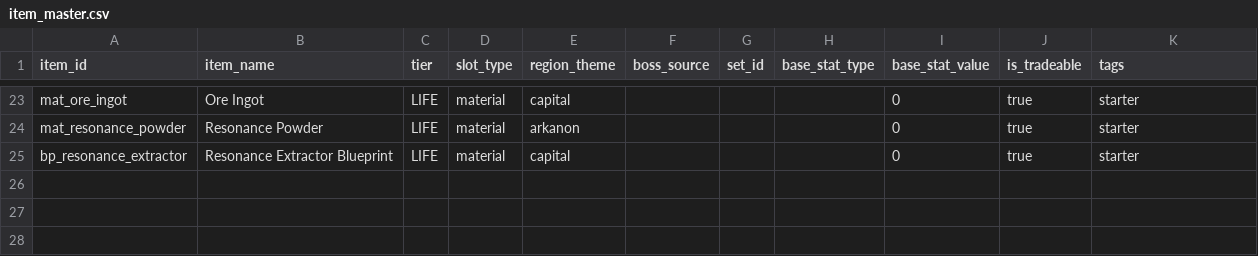
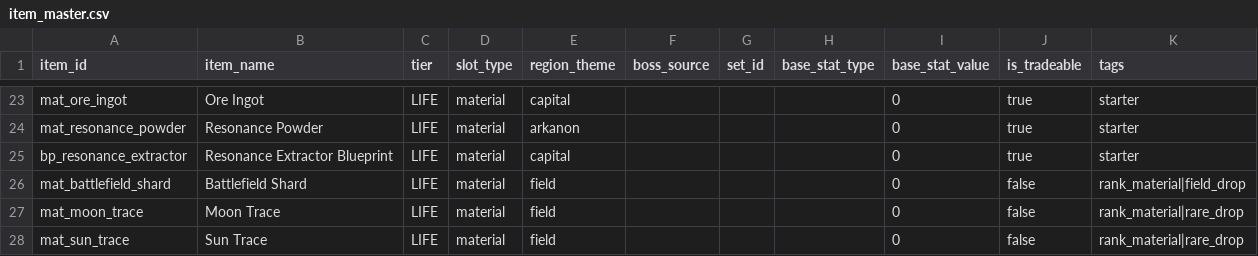
Before and after one commit to Zenonsufu0/porong-server, a CSV file: custom-plugins/empire-rpg/src/main/resources/seeds/item_master.csv, drawn as a sheet; only a part is shown, gaps mark what is left out.

```diff
--- a/custom-plugins/empire-rpg/src/main/resources/seeds/item_master.csv
+++ b/custom-plugins/empire-rpg/src/main/resources/seeds/item_master.csv
@@ -25 +25,4 @@ mat_resonance_powder,Resonance Powder,LIFE,material,arkanon,,,,0,true,starter
 bp_resonance_extractor,Resonance Extractor Blueprint,LIFE,material,capital,,,,0,true,starter
+mat_battlefield_shard,Battlefield Shard,LIFE,material,field,,,,0,false,rank_material|field_drop
+mat_moon_trace,Moon Trace,LIFE,material,field,,,,0,false,rank_material|rare_drop
+mat_sun_trace,Sun Trace,LIFE,material,field,,,,0,false,rank_material|rare_drop
```
Also changed, not shown: 5 other files.
